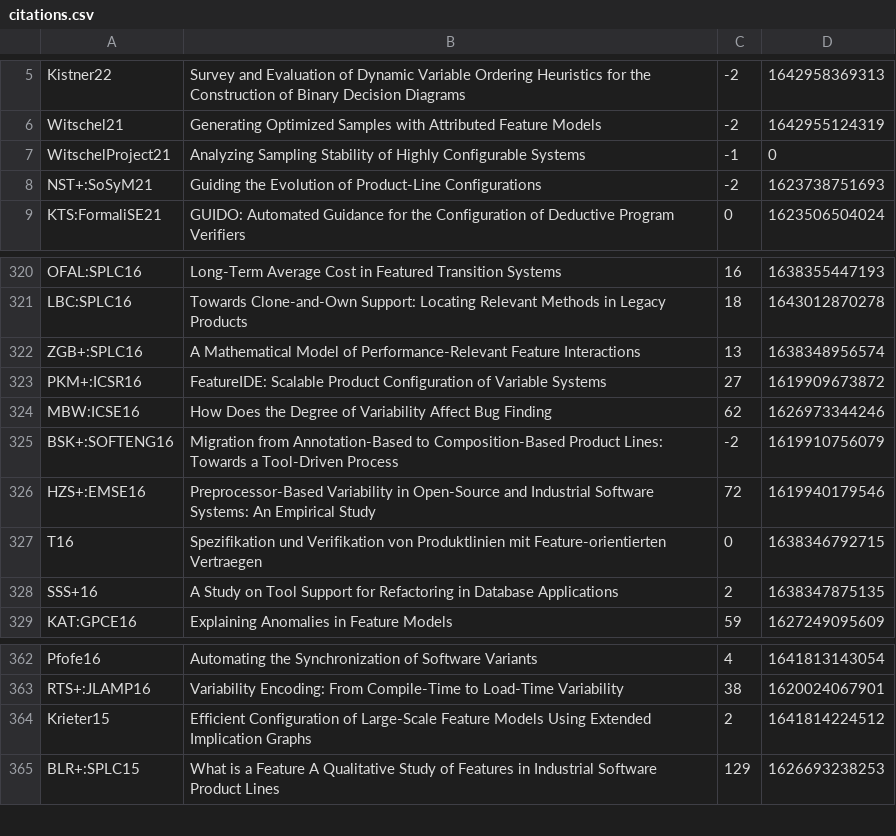
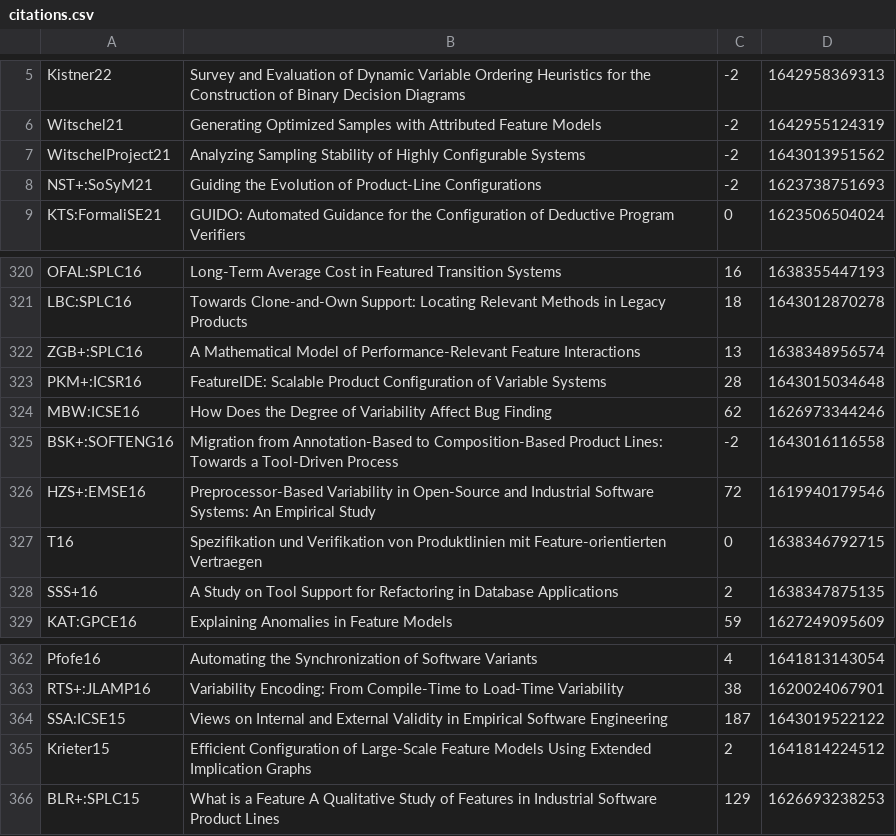
Before and after one commit to SoftVarE-Group/BibTags, a CSV file: classification/citations.csv, drawn as a sheet; only a part is shown, gaps mark what is left out.

Commit message:
Added Siegmund's paper on threats to validity

```diff
--- a/classification/citations.csv
+++ b/classification/citations.csv
@@ -6,3 +6,3 @@
 "Witschel21";"Generating Optimized Samples with Attributed Feature Models";-2;1642955124319;
-"WitschelProject21";"Analyzing Sampling Stability of Highly Configurable Systems";-1;0;
+"WitschelProject21";"Analyzing Sampling Stability of Highly Configurable Systems";-2;1643013951562;
 "NST+:SoSyM21";"Guiding the Evolution of Product-Line Configurations";-2;1623738751693;
@@ -322,5 +322,5 @@
 "ZGB+:SPLC16";"A Mathematical Model of Performance-Relevant Feature Interactions";13;1638348956574;
-"PKM+:ICSR16";"FeatureIDE: Scalable Product Configuration of Variable Systems";27;1619909673872;
+"PKM+:ICSR16";"FeatureIDE: Scalable Product Configuration of Variable Systems";28;1643015034648;
 "MBW:ICSE16";"How Does the Degree of Variability Affect Bug Finding";62;1626973344246;
-"BSK+:SOFTENG16";"Migration from Annotation-Based to Composition-Based Product Lines: Towards a Tool-Driven Process";-2;1619910756079;
+"BSK+:SOFTENG16";"Migration from Annotation-Based to Composition-Based Product Lines: Towards a Tool-Driven Process";-2;1643016116558;
 "HZS+:EMSE16";"Preprocessor-Based Variability in Open-Source and Industrial Software Systems: An Empirical Study";72;1619940179546;
@@ -363,2 +363,3 @@
 "RTS+:JLAMP16";"Variability Encoding: From Compile-Time to Load-Time Variability";38;1620024067901;
+"SSA:ICSE15";"Views on Internal and External Validity in Empirical Software Engineering";187;1643019522122;
 "Krieter15";"Efficient Configuration of Large-Scale Feature Models Using Extended Implication Graphs";2;1641814224512;
```
Also changed, not shown: 2 other files.
